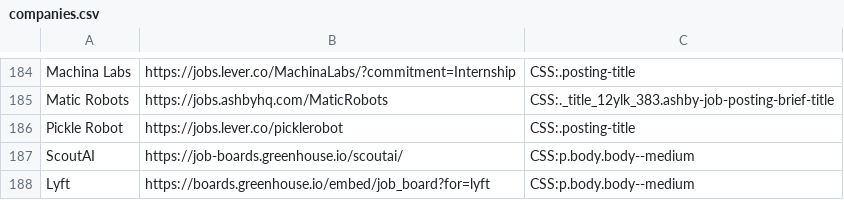
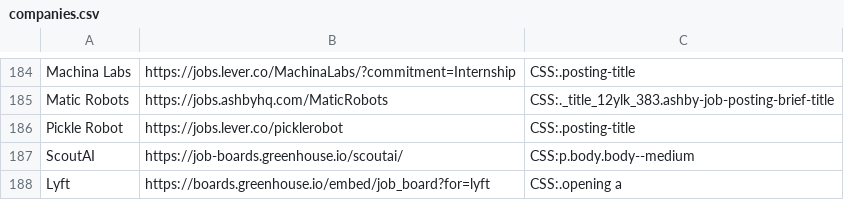
Before and after one commit to Ph1so/phlux2.0, a CSV file: companies.csv, drawn as a sheet; only a part is shown, gaps mark what is left out.

Commit message:
fix lyft

```diff
--- a/companies.csv
+++ b/companies.csv
@@ -187,2 +187,2 @@ Pickle Robot,https://jobs.lever.co/picklerobot,CSS:.posting-title
 ScoutAI,https://job-boards.greenhouse.io/scoutai/,CSS:p.body.body--medium
-Lyft,https://boards.greenhouse.io/embed/job_board?for=lyft,CSS:p.body.body--medium
+Lyft,https://boards.greenhouse.io/embed/job_board?for=lyft,CSS:.opening a
```
